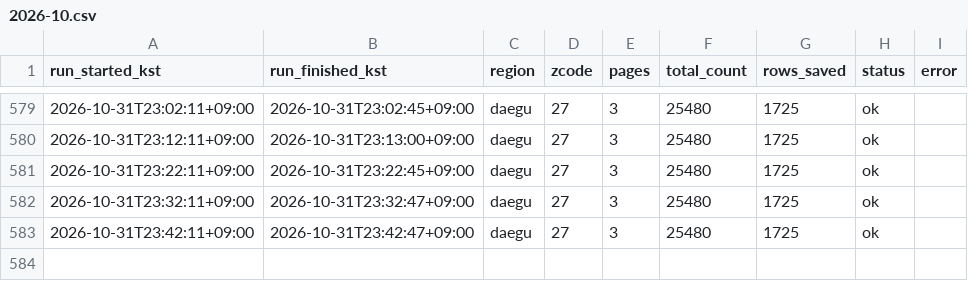
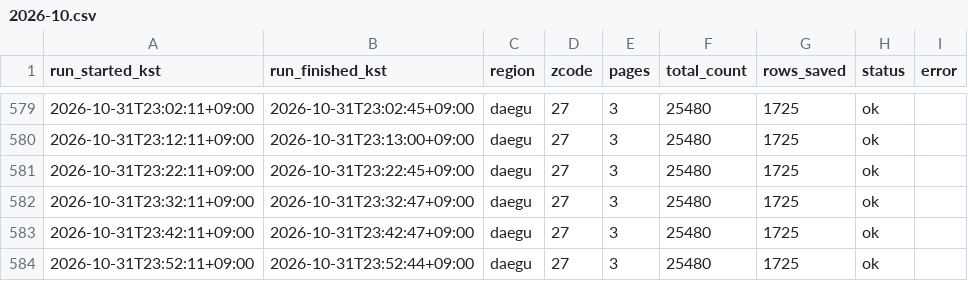
Before and after one commit to freshtomatoman/ev-charger-daegu, a CSV file: logs/daegu/2026-10.csv, drawn as a sheet; only a part is shown, gaps mark what is left out.

```diff
--- a/logs/daegu/2026-10.csv
+++ b/logs/daegu/2026-10.csv
@@ -583 +583,2 @@ run_started_kst,run_finished_kst,region,zcode,pages,total_count,rows_saved,statu
 2026-10-31T23:42:11+09:00,2026-10-31T23:42:47+09:00,daegu,27,3,25480,1725,ok,
+2026-10-31T23:52:11+09:00,2026-10-31T23:52:44+09:00,daegu,27,3,25480,1725,ok,
```
Also changed, not shown: logs/gumi/2026-10.csv, 2 other files.
